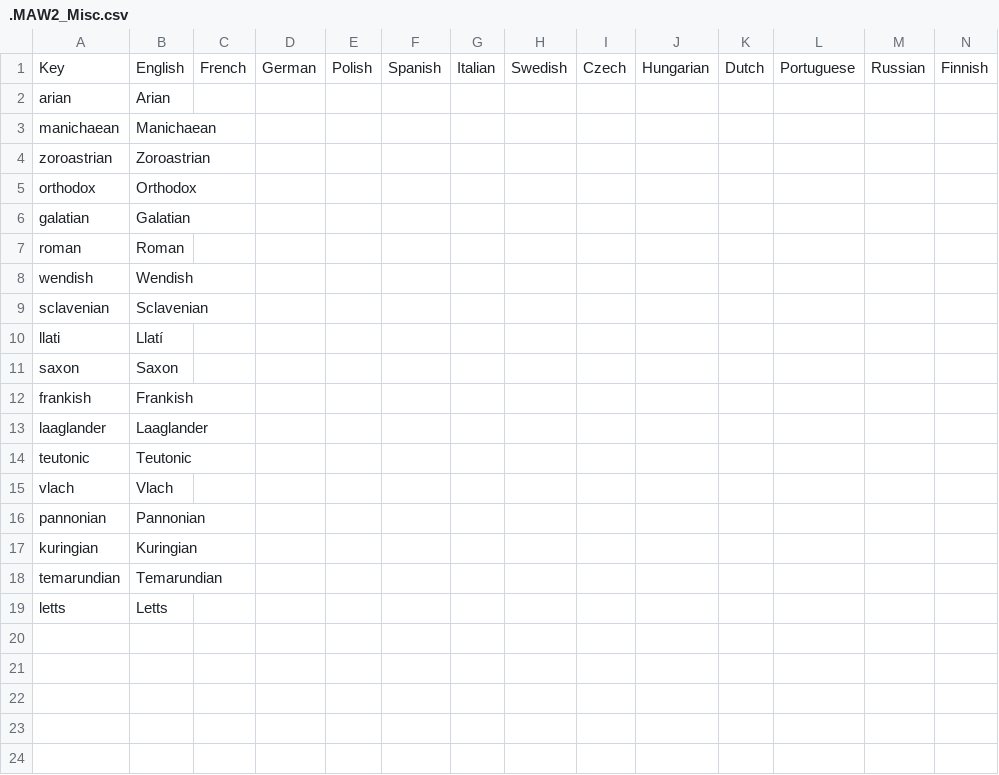
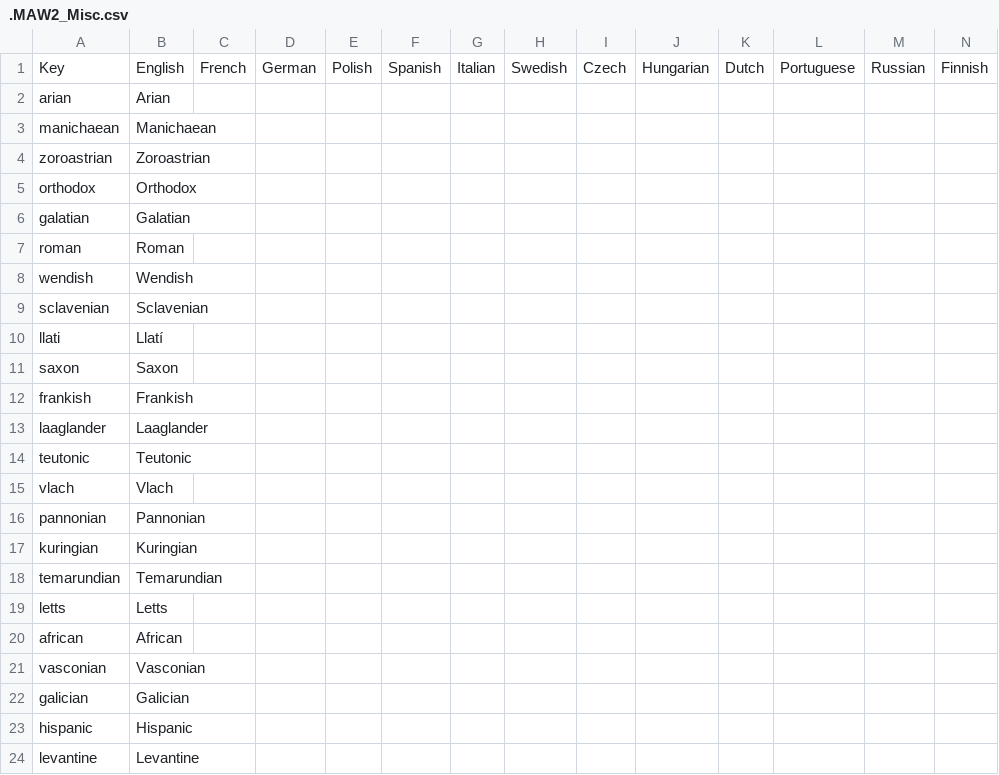
Before and after one commit to The-Question-Asker/MAW2, a CSV file: MAW2/localisation/.MAW2_Misc.csv, drawn as a sheet; the diff names each change by its address in the sheet, - before the commit and + after, or states it on an @@ line.

Commit message:
africa + levant

```diff
--- a/MAW2/localisation/.MAW2_Misc.csv
+++ b/MAW2/localisation/.MAW2_Misc.csv
+row 20: african | African
+row 21: vasconian | Vasconian
+row 22: galician | Galician
+row 23: hispanic | Hispanic
+row 24: levantine | Levantine
```
Also changed, not shown: 18 other files.
